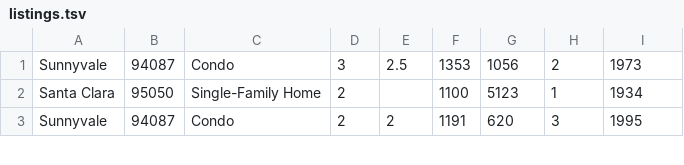
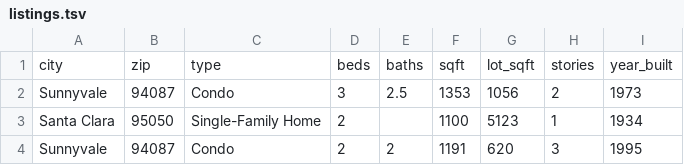
Before and after one commit to shivamVarCS/hub, a TSV file: packages/datapack-realestate-listings/1.0.0/listings.tsv, drawn as a sheet; only a part is shown.

Commit message:
add missing header

```diff
--- a/packages/datapack-realestate-listings/1.0.0/listings.tsv
+++ b/packages/datapack-realestate-listings/1.0.0/listings.tsv
@@ -1 +1,2 @@
+city	zip	type	beds	baths	sqft	lot_sqft	stories	year_built
 Sunnyvale	94087	Condo	3	2.5	1353	1056	2	1973
```
